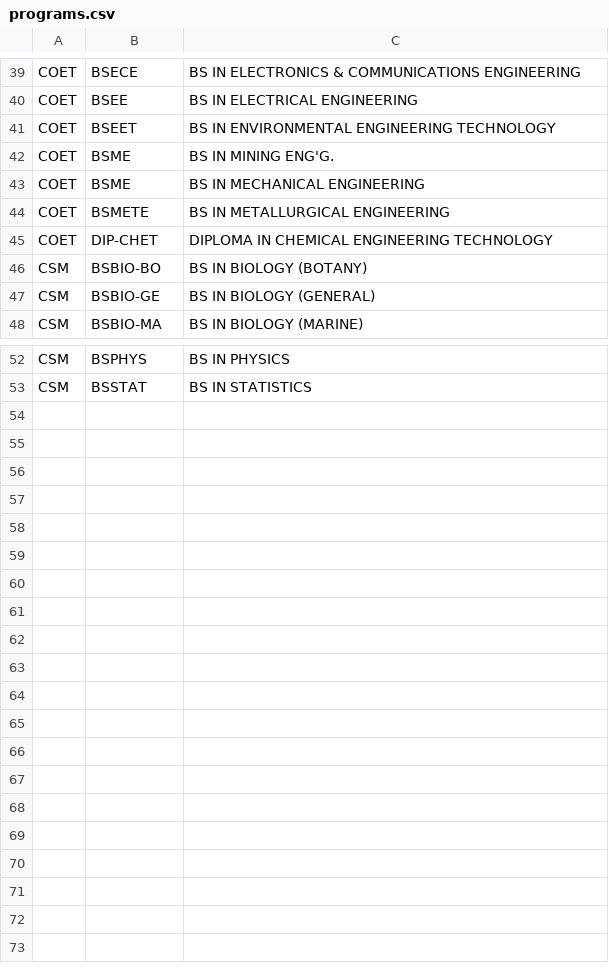
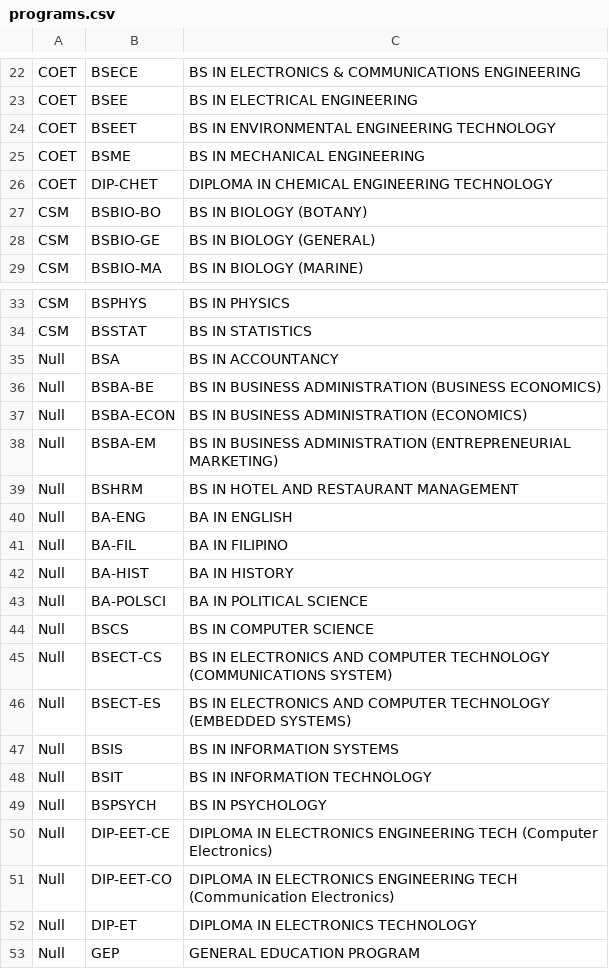
Before and after one commit to zzzeit/151Project-1, a CSV file: database/programs.csv, drawn as a sheet; only a part is shown, gaps mark what is left out; removed rows and columns are numbered as before the commit, all else as after; the diff covers the shown part only; the diff names each change by its address in the sheet, - before the commit and + after, or states it on an @@ line.

```diff
--- a/database/programs.csv
+++ b/database/programs.csv
-row 42: COET | BSME | BS IN MINING ENG'G.
-row 44: COET | BSMETE | BS IN METALLURGICAL ENGINEERING
+row 35: Null | BSA | BS IN ACCOUNTANCY
+row 36: Null | BSBA-BE | BS IN BUSINESS ADMINISTRATION (BUSINESS ECONOMICS)
+row 37: Null | BSBA-ECON | BS IN BUSINESS ADMINISTRATION (ECONOMICS)
+row 38: Null | BSBA-EM | BS IN BUSINESS ADMINISTRATION (ENTREPRENEURIAL MARKETING)
+row 39: Null | BSHRM | BS IN HOTEL AND RESTAURANT MANAGEMENT
+row 40: Null | BA-ENG | BA IN ENGLISH
+row 41: Null | BA-FIL | BA IN FILIPINO
+row 42: Null | BA-HIST | BA IN HISTORY
+row 43: Null | BA-POLSCI | BA IN POLITICAL SCIENCE
+row 44: Null | BSCS | BS IN COMPUTER SCIENCE
+row 45: Null | BSECT-CS | BS IN ELECTRONICS AND COMPUTER TECHNOLOGY (COMMUNICATIONS SYSTEM)
+row 46: Null | BSECT-ES | BS IN ELECTRONICS AND COMPUTER TECHNOLOGY (EMBEDDED SYSTEMS)
+row 47: Null | BSIS | BS IN INFORMATION SYSTEMS
+row 48: Null | BSIT | BS IN INFORMATION TECHNOLOGY
+row 49: Null | BSPSYCH | BS IN PSYCHOLOGY
+row 50: Null | DIP-EET-CE | DIPLOMA IN ELECTRONICS ENGINEERING TECH (Computer Electronics)
+row 51: Null | DIP-EET-CO | DIPLOMA IN ELECTRONICS ENGINEERING TECH (Communication Electronics)
+row 52: Null | DIP-ET | DIPLOMA IN ELECTRONICS TECHNOLOGY
+row 53: Null | GEP | GENERAL EDUCATION PROGRAM
```
Also changed, not shown: 2 added rows and 19 removed rows elsewhere in this file, database/students.csv, 3 other files.
